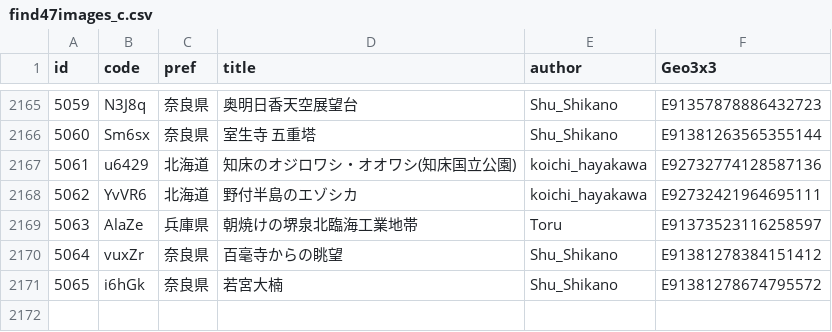
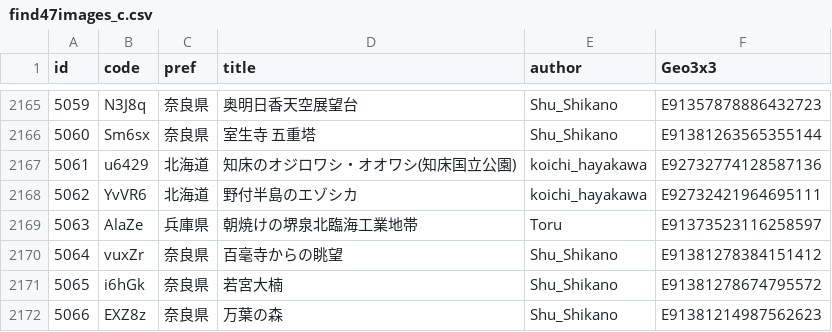
Before and after one commit to code4fukui/find47, a CSV file: find47images_c.csv, drawn as a sheet; only a part is shown, gaps mark what is left out; the diff names each change by its address in the sheet, - before the commit and + after, or states it on an @@ line.

```diff
--- a/find47images_c.csv
+++ b/find47images_c.csv
+row 2172: 5066 | EXZ8z | 奈良県 | 万葉の森 | Shu_Shikano | E91381214987562623
```
Also changed, not shown: pref/find47images_JP-29.csv, 7 other files.
